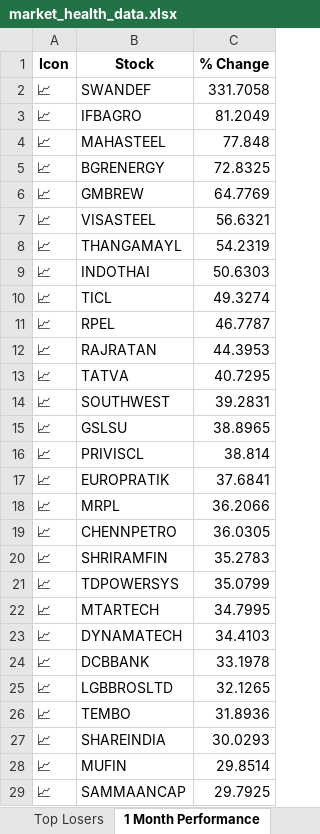
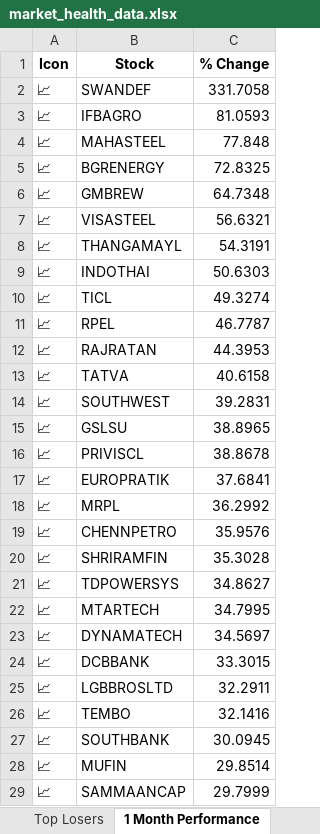
Before and after one commit to twyvernss/market-health-data, an Excel workbook: market_health_data.xlsx, sheet 1 Month Performance, drawn as a sheet; only a part is shown; values as stored, in another font and other column widths than the file's, no borders; removed rows and columns are numbered as before the commit, all else as after; the diff covers the shown part only; the diff names each change by its address in the sheet, - before the commit and + after, or states it on an @@ line.

```diff
--- a/market_health_data.xlsx (sheet 1 Month Performance)
+++ b/market_health_data.xlsx (sheet 1 Month Performance)
-C3 (% Change): 81.2049
+C3 (% Change): 81.0593
-C6 (% Change): 64.7769
+C6 (% Change): 64.7348
-C8 (% Change): 54.2319
+C8 (% Change): 54.3191
-C13 (% Change): 40.7295
+C13 (% Change): 40.6158
-C16 (% Change): 38.814
+C16 (% Change): 38.8678
-C18 (% Change): 36.2066
+C18 (% Change): 36.2992
-C19 (% Change): 36.0305
+C19 (% Change): 35.9576
-C20 (% Change): 35.2783
+C20 (% Change): 35.3028
-C21 (% Change): 35.0799
+C21 (% Change): 34.8627
-C23 (% Change): 34.4103
+C23 (% Change): 34.5697
-C24 (% Change): 33.1978
+C24 (% Change): 33.3015
-C25 (% Change): 32.1265
+C25 (% Change): 32.2911
-C26 (% Change): 31.8936
+C26 (% Change): 32.1416
-row 27: 📈 | SHAREINDIA | 30.0293
+row 27: 📈 | SOUTHBANK | 30.0945
-C29 (% Change): 29.7925
+C29 (% Change): 29.7999
```
Also changed, not shown: 10 added rows, 10 removed rows and 26 edited cells elsewhere in this sheet, sheet Industry Analysis, sheet Top Gainers, sheet Top Losers, sheet 2 Week Return, sheet 1 Year Return, sheet Stock List, 2 more sheets.
